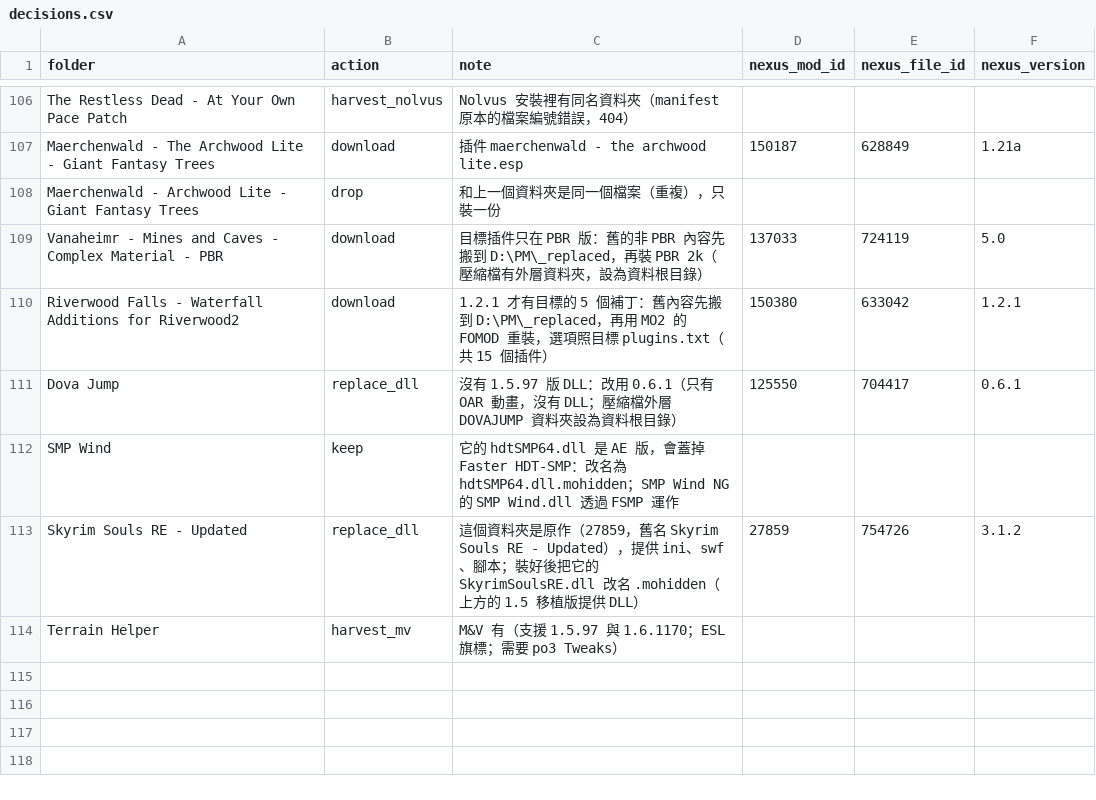
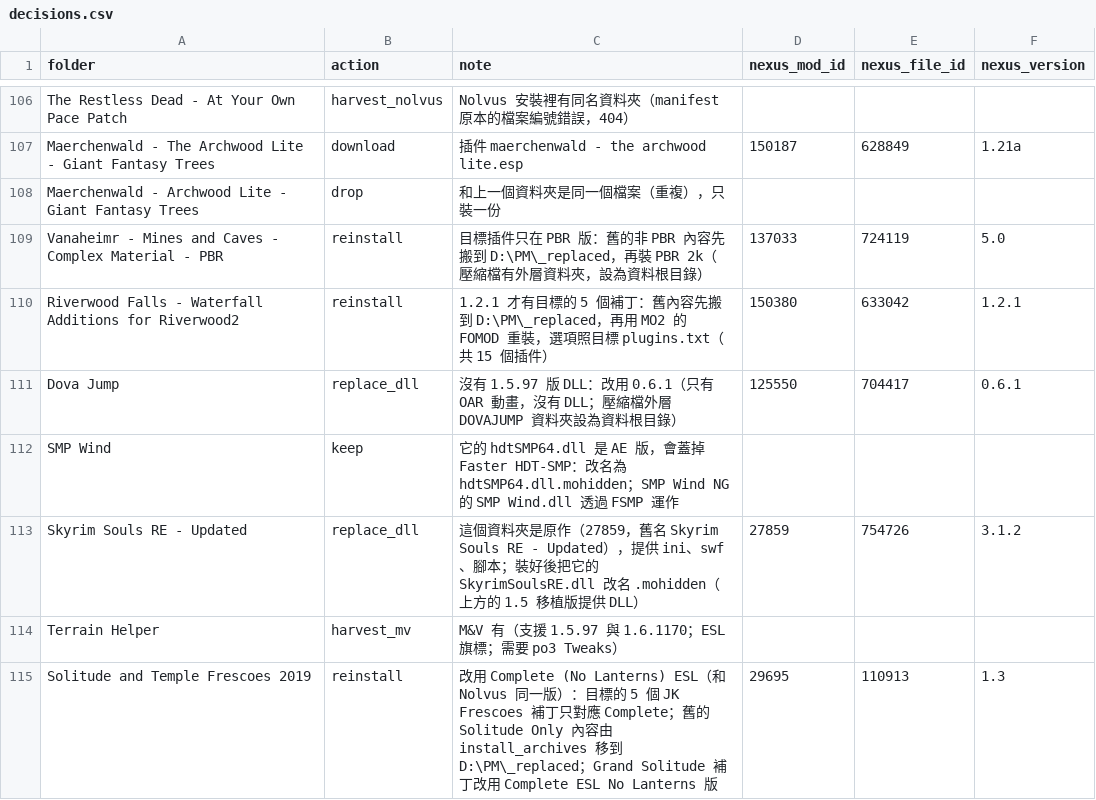
Before and after one commit to Loyuhsi/TEST, a CSV file: data/decisions.csv, drawn as a sheet; only a part is shown, gaps mark what is left out.

```diff
--- a/data/decisions.csv
+++ b/data/decisions.csv
@@ -108,4 +108,4 @@ Maerchenwald - The Archwood Lite - Giant Fantasy Trees,download,插件 maerchenw
 Maerchenwald - Archwood Lite - Giant Fantasy Trees,drop,和上一個資料夾是同一個檔案（重複），只裝一份,,,
-Vanaheimr - Mines and Caves - Complex Material - PBR,download,目標插件只在 PBR 版：舊的非 PBR 內容先搬到 D:\PM\_replaced，再裝 PBR 2k（壓縮檔有外層資料夾，設為資料根目錄）,137033,724119,5.0
-Riverwood Falls - Waterfall Additions for Riverwood2,download,1.2.1 才有目標的 5 個補丁：舊內容先搬到 D:\PM\_replaced，再用 MO2 的 FOMOD 重裝，選項照目標 plugins.txt（共 15 個插件）,150380,633042,1.2.1
+Vanaheimr - Mines and Caves - Complex Material - PBR,reinstall,目標插件只在 PBR 版：舊的非 PBR 內容先搬到 D:\PM\_replaced，再裝 PBR 2k（壓縮檔有外層資料夾，設為資料根目錄）,137033,724119,5.0
+Riverwood Falls - Waterfall Additions for Riverwood2,reinstall,1.2.1 才有目標的 5 個補丁：舊內容先搬到 D:\PM\_replaced，再用 MO2 的 FOMOD 重裝，選項照目標 plugins.txt（共 15 個插件）,150380,633042,1.2.1
 Dova Jump,replace_dll,沒有 1.5.97 版 DLL：改用 0.6.1（只有 OAR 動畫，沒有 DLL；壓縮檔外層 DOVAJUMP 資料夾設為資料根目錄）,125550,704417,0.6.1
@@ -114 +114,2 @@ Skyrim Souls RE - Updated,replace_dll,這個資料夾是原作（27859，舊名
 Terrain Helper,harvest_mv,M&V 有（支援 1.5.97 與 1.6.1170；ESL 旗標；需要 po3 Tweaks）,,,
+Solitude and Temple Frescoes 2019,reinstall,改用 Complete (No Lanterns) ESL（和 Nolvus 同一版）：目標的 5 個 JK Frescoes 補丁只對應 Complete；舊的 Solitude Only 內容由 install_archives 移到 D:\PM\_replaced；Grand Solitude 補丁改用 Complete ESL No Lanterns 版,29695,110913,1.3
```
Also changed, not shown: 16 other files.
